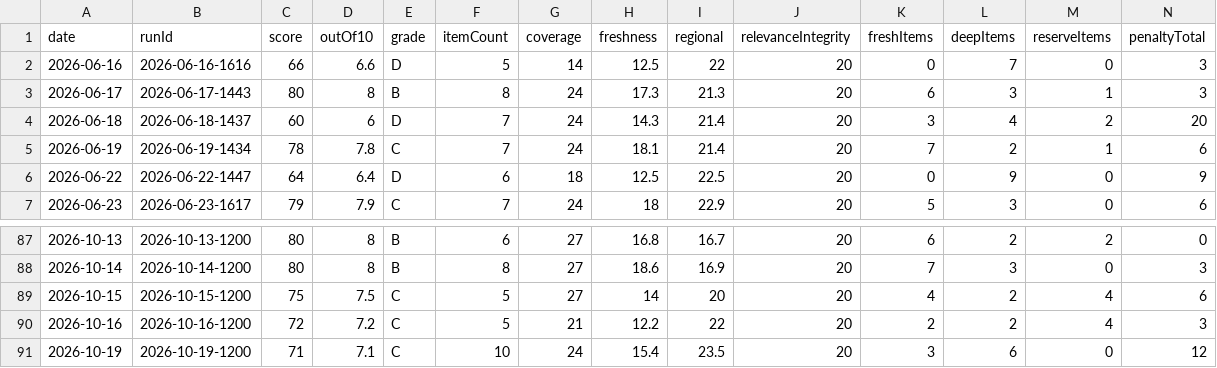
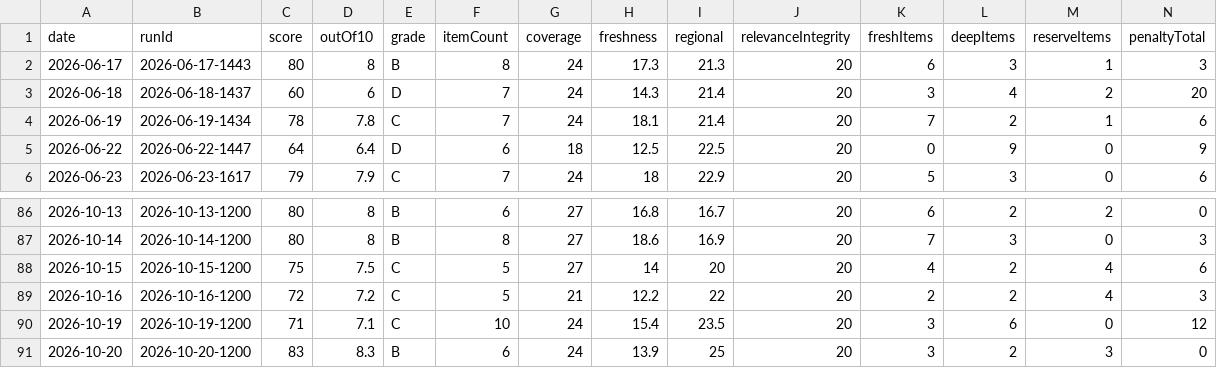
Before and after one commit to woodmont-industrial/Woodmont-Industrial-News-Briefing, a CSV file: docs/quality-scores.csv, drawn as a sheet; only a part is shown, gaps mark what is left out; removed rows and columns are numbered as before the commit, all else as after; rows hold the shown columns only; the diff names each change by its address in the sheet, - before the commit and + after, or states it on an @@ line.

```diff
--- a/docs/quality-scores.csv
+++ b/docs/quality-scores.csv
-row 2: 2026-06-16 | 2026-06-16-1616 | 66 | 6.6 | D | 5 | 14 | 12.5 | 22 | 20 | 0 | 7 | 0 | 3
+row 91: 2026-10-20 | 2026-10-20-1200 | 83 | 8.3 | B | 6 | 24 | 13.9 | 25 | 20 | 3 | 2 | 3 | 0
```
Also changed, not shown: docs/daily-logic-impact.csv, 9 other files.
